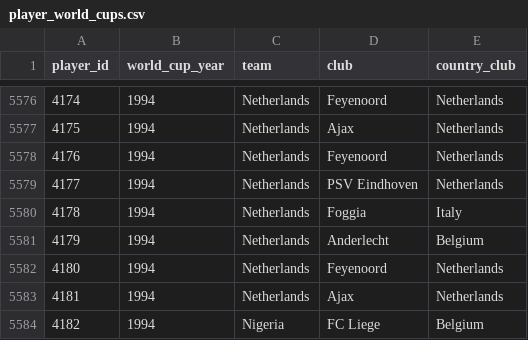
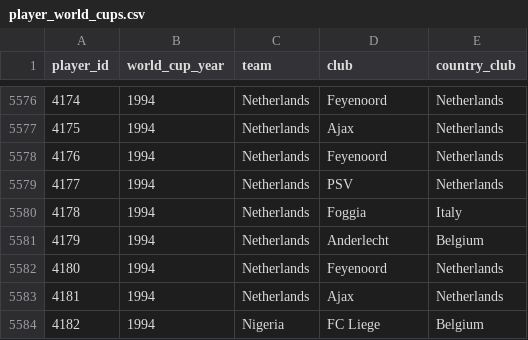
Before and after one commit to rbetis35/mundiales-futbol-datos, a CSV file: WorldCups/players/player_world_cups.csv, drawn as a sheet; only a part is shown, gaps mark what is left out.

Commit message:
Update player_world_cups.csv

```diff
--- a/WorldCups/players/player_world_cups.csv
+++ b/WorldCups/players/player_world_cups.csv
@@ -5578,3 +5578,3 @@ player_id,world_cup_year,team,club,country_club
 4176,1994,Netherlands,Feyenoord,Netherlands
-4177,1994,Netherlands,PSV Eindhoven,Netherlands
+4177,1994,Netherlands,PSV,Netherlands
 4178,1994,Netherlands,Foggia,Italy
```
